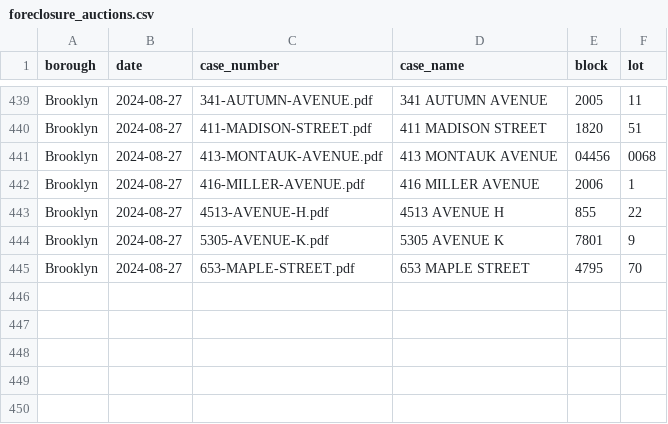
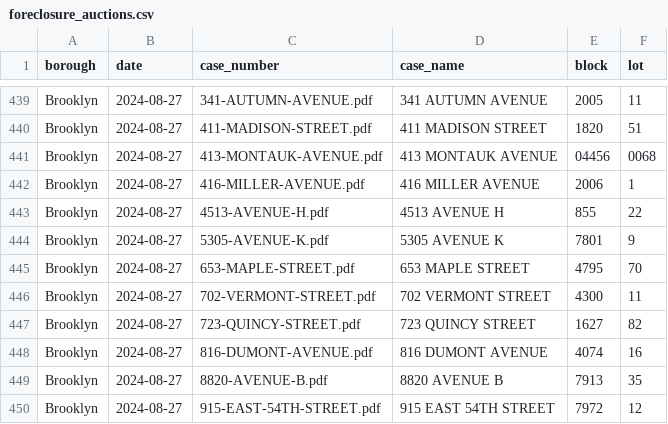
Before and after one commit to ivoytov/manhattan, a CSV file: transactions/foreclosure_auctions.csv, drawn as a sheet; only a part is shown, gaps mark what is left out.

Commit message:
additional sales

```diff
--- a/transactions/foreclosure_auctions.csv
+++ b/transactions/foreclosure_auctions.csv
@@ -445 +445,6 @@ Brooklyn,2024-08-27,5305-AVENUE-K.pdf,5305 AVENUE K,7801,9
 Brooklyn,2024-08-27,653-MAPLE-STREET.pdf,653 MAPLE STREET,4795,70
+Brooklyn,2024-08-27,702-VERMONT-STREET.pdf,702 VERMONT STREET,4300,11
+Brooklyn,2024-08-27,723-QUINCY-STREET.pdf,723 QUINCY STREET,1627,82
+Brooklyn,2024-08-27,816-DUMONT-AVENUE.pdf,816 DUMONT AVENUE,4074,16
+Brooklyn,2024-08-27,8820-AVENUE-B.pdf,8820 AVENUE B,7913,35
+Brooklyn,2024-08-27,915-EAST-54TH-STREET.pdf,915 EAST 54TH STREET,7972,12
```
